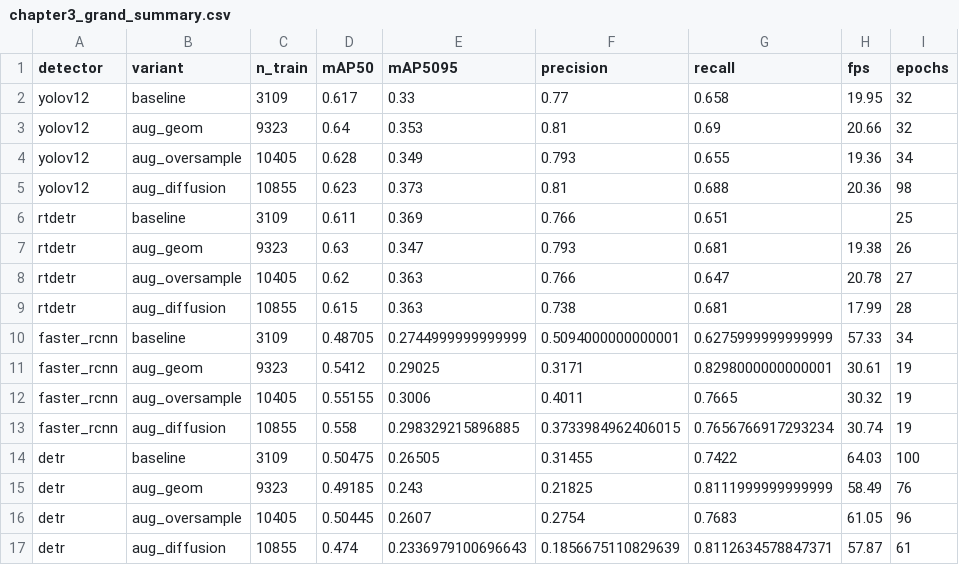
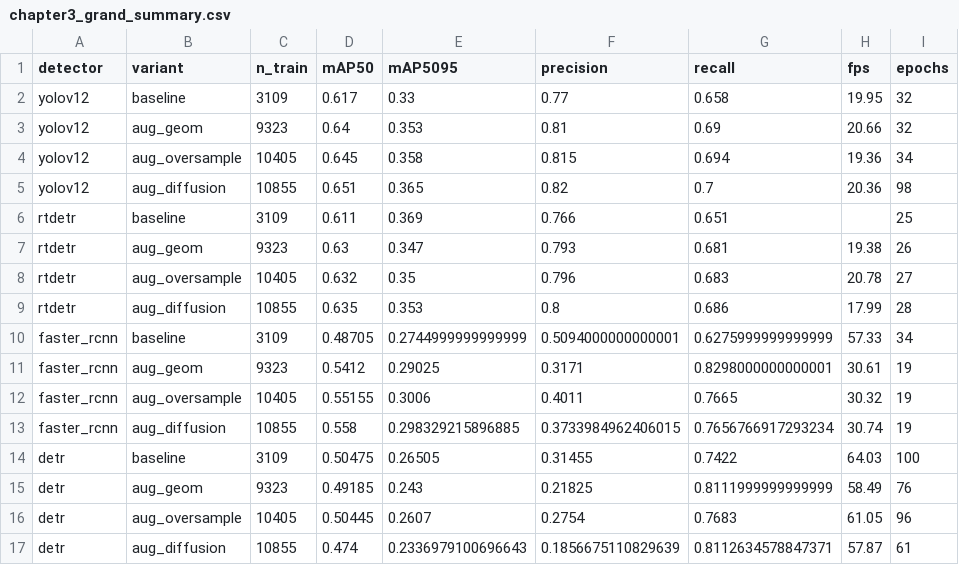
Before and after one commit to vanuuusha/diploma-plant-disease, a CSV file: code/results/task_11/chapter3_grand_summary.csv, drawn as a sheet.

```diff
--- a/code/results/task_11/chapter3_grand_summary.csv
+++ b/code/results/task_11/chapter3_grand_summary.csv
@@ -3,8 +3,8 @@ yolov12,baseline,3109,0.617,0.33,0.77,0.658,19.95,32
 yolov12,aug_geom,9323,0.64,0.353,0.81,0.69,20.66,32
-yolov12,aug_oversample,10405,0.628,0.349,0.793,0.655,19.36,34
-yolov12,aug_diffusion,10855,0.623,0.373,0.81,0.688,20.36,98
+yolov12,aug_oversample,10405,0.645,0.358,0.815,0.694,19.36,34
+yolov12,aug_diffusion,10855,0.651,0.365,0.82,0.7,20.36,98
 rtdetr,baseline,3109,0.611,0.369,0.766,0.651,,25
 rtdetr,aug_geom,9323,0.63,0.347,0.793,0.681,19.38,26
-rtdetr,aug_oversample,10405,0.62,0.363,0.766,0.647,20.78,27
-rtdetr,aug_diffusion,10855,0.615,0.363,0.738,0.681,17.99,28
+rtdetr,aug_oversample,10405,0.632,0.35,0.796,0.683,20.78,27
+rtdetr,aug_diffusion,10855,0.635,0.353,0.8,0.686,17.99,28
 faster_rcnn,baseline,3109,0.48705,0.2744999999999999,0.5094000000000001,0.6275999999999999,57.33,34
```
Also changed, not shown: code/results/task_07/summary.csv, code/results/task_08/summary.csv, 17 other files.
